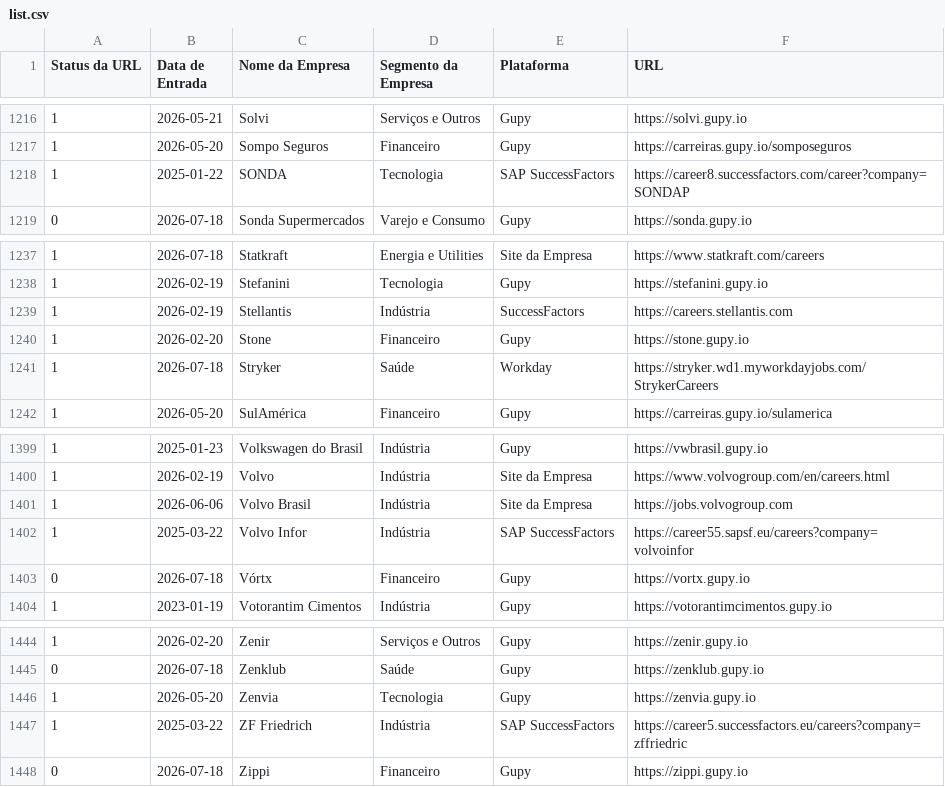
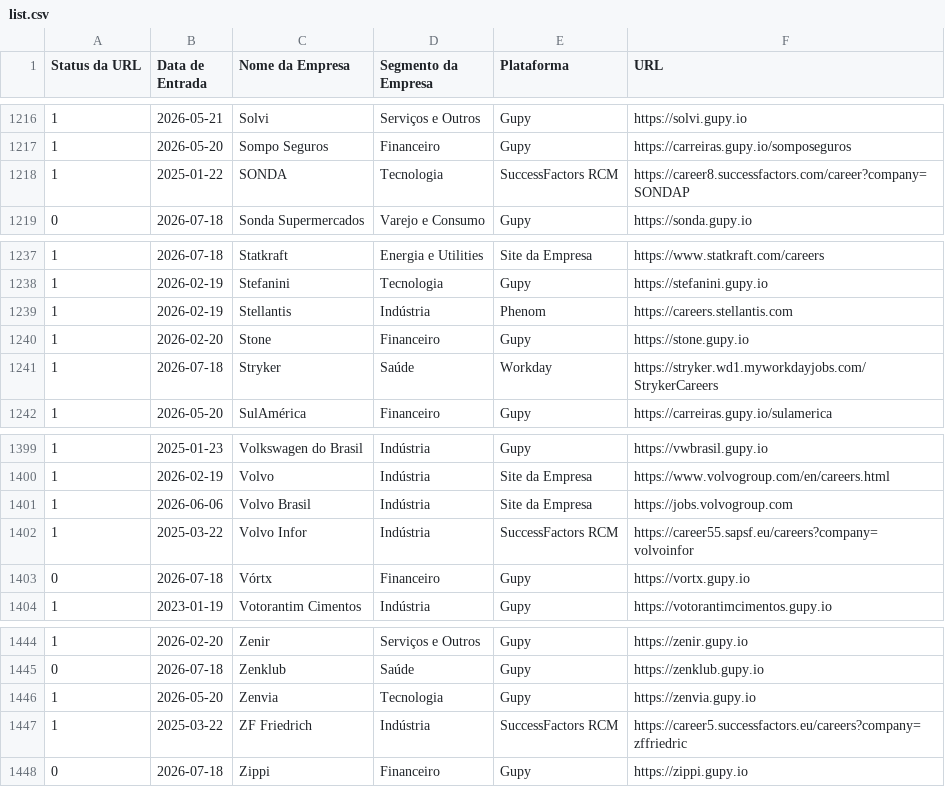
Before and after one commit to eualannascimento/list-work-with-us, a CSV file: src/data/input/list.csv, drawn as a sheet; only a part is shown, gaps mark what is left out; the diff covers the shown part only.

```diff
--- a/src/data/input/list.csv
+++ b/src/data/input/list.csv
@@ -1217,3 +1217,3 @@ Status da URL,Data de Entrada,Nome da Empresa,Segmento da Empresa,Plataforma,URL
 1,2026-05-20,Sompo Seguros,Financeiro,Gupy,https://carreiras.gupy.io/somposeguros
-1,2025-01-22,SONDA,Tecnologia,SAP SuccessFactors,https://career8.successfactors.com/career?company=SONDAP
+1,2025-01-22,SONDA,Tecnologia,SuccessFactors RCM,https://career8.successfactors.com/career?company=SONDAP
 0,2026-07-18,Sonda Supermercados,Varejo e Consumo,Gupy,https://sonda.gupy.io
@@ -1238,3 +1238,3 @@ Status da URL,Data de Entrada,Nome da Empresa,Segmento da Empresa,Plataforma,URL
 1,2026-02-19,Stefanini,Tecnologia,Gupy,https://stefanini.gupy.io
-1,2026-02-19,Stellantis,Indústria,SuccessFactors,https://careers.stellantis.com
+1,2026-02-19,Stellantis,Indústria,Phenom,https://careers.stellantis.com
 1,2026-02-20,Stone,Financeiro,Gupy,https://stone.gupy.io
@@ -1401,3 +1401,3 @@ Status da URL,Data de Entrada,Nome da Empresa,Segmento da Empresa,Plataforma,URL
 1,2026-06-06,Volvo Brasil,Indústria,Site da Empresa,https://jobs.volvogroup.com
-1,2025-03-22,Volvo Infor,Indústria,SAP SuccessFactors,https://career55.sapsf.eu/careers?company=volvoinfor
+1,2025-03-22,Volvo Infor,Indústria,SuccessFactors RCM,https://career55.sapsf.eu/careers?company=volvoinfor
 0,2026-07-18,Vórtx,Financeiro,Gupy,https://vortx.gupy.io
@@ -1446,3 +1446,3 @@ Status da URL,Data de Entrada,Nome da Empresa,Segmento da Empresa,Plataforma,URL
 1,2026-05-20,Zenvia,Tecnologia,Gupy,https://zenvia.gupy.io
-1,2025-03-22,ZF Friedrich,Indústria,SAP SuccessFactors,https://career5.successfactors.eu/careers?company=zffriedric
+1,2025-03-22,ZF Friedrich,Indústria,SuccessFactors RCM,https://career5.successfactors.eu/careers?company=zffriedric
 0,2026-07-18,Zippi,Financeiro,Gupy,https://zippi.gupy.io
```
Also changed, not shown: 6 edited cells elsewhere in this file.
